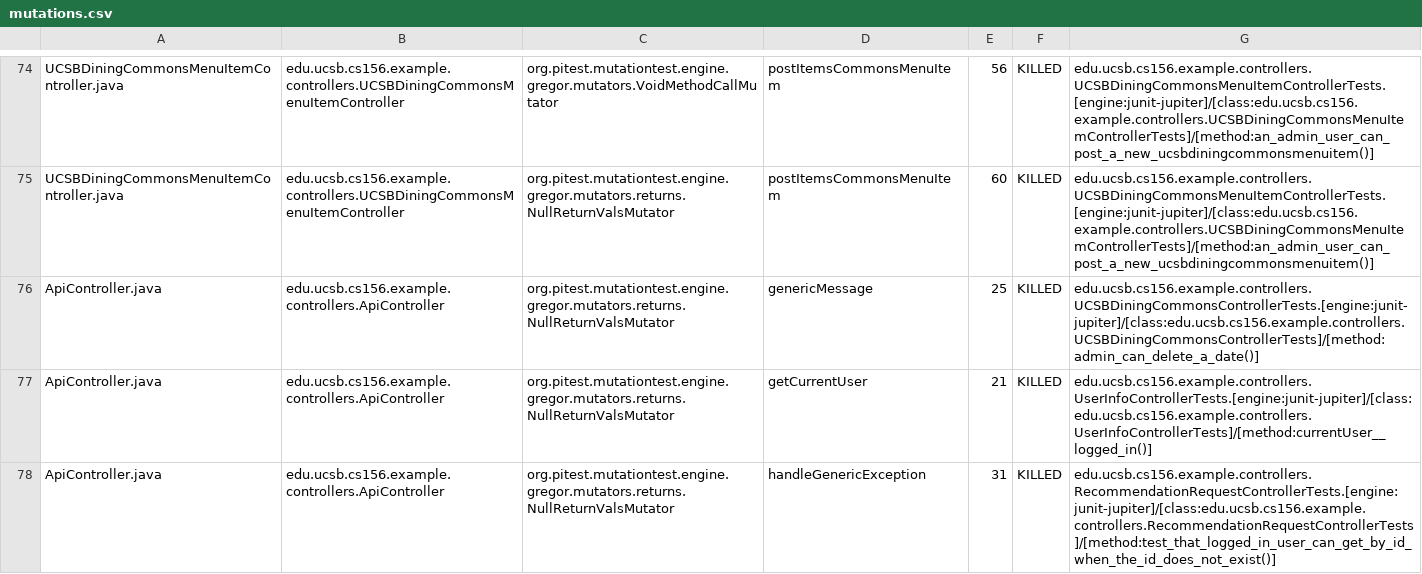
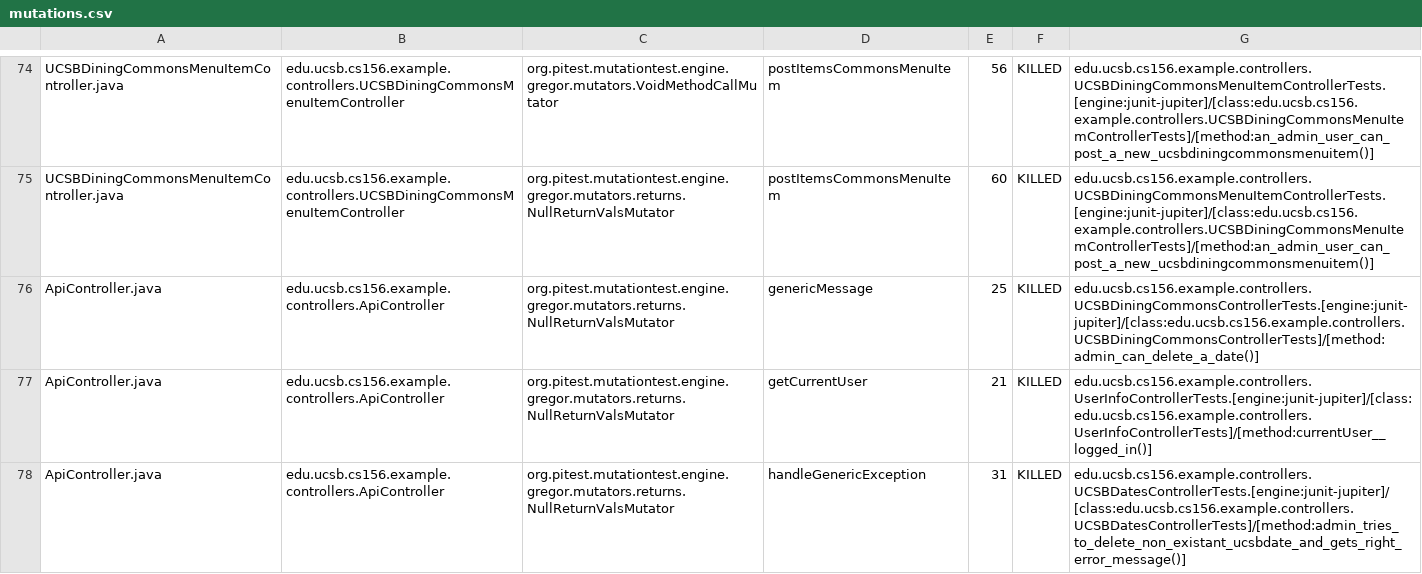
Before and after one commit to ucsb-cs156-w24/team02-w24-6pm-3, a CSV file: prs/48/pitest/mutations.csv, drawn as a sheet; only a part is shown, gaps mark what is left out; the diff covers the shown part only.

Commit message:
Deploying to gh-pages from @ ucsb-cs156-w24/team02-w24-6pm-3@d86de177bc187e9f517df2484b84c9e4f1a81223 🚀

```diff
--- a/prs/48/pitest/mutations.csv
+++ b/prs/48/pitest/mutations.csv
@@ -77,2 +77,2 @@ ApiController.java,edu.ucsb.cs156.example.controllers.ApiController,org.pitest.m
 ApiController.java,edu.ucsb.cs156.example.controllers.ApiController,org.pitest.mutationtest.engine.gregor.mutators.returns.NullReturnValsMutator,getCurrentUser,21,KILLED,edu.ucsb.cs156.example.controllers.UserInfoControllerTests.[engine:junit-jupiter]/[class:edu.ucsb.cs156.example.controllers.UserInfoControllerTests]/[method:currentUser__logged_in()]
-ApiController.java,edu.ucsb.cs156.example.controllers.ApiController,org.pitest.mutationtest.engine.gregor.mutators.returns.NullReturnValsMutator,handleGenericException,31,KILLED,edu.ucsb.cs156.example.controllers.RecommendationRequestControllerTests.[engine:junit-jupiter]/[class:edu.ucsb.cs156.example.controllers.RecommendationRequestControllerTests]/[method:test_that_logged_in_user_can_get_by_id_when_the_id_does_not_exist()]
+ApiController.java,edu.ucsb.cs156.example.controllers.ApiController,org.pitest.mutationtest.engine.gregor.mutators.returns.NullReturnValsMutator,handleGenericException,31,KILLED,edu.ucsb.cs156.example.controllers.UCSBDatesControllerTests.[engine:junit-jupiter]/[class:edu.ucsb.cs156.example.controllers.UCSBDatesControllerTests]/[method:admin_tries_to_delete_non_existant_ucsbdate_and_gets_right_error_message()]
```
Also changed, not shown: 2 edited cells elsewhere in this file, 14 other files.
